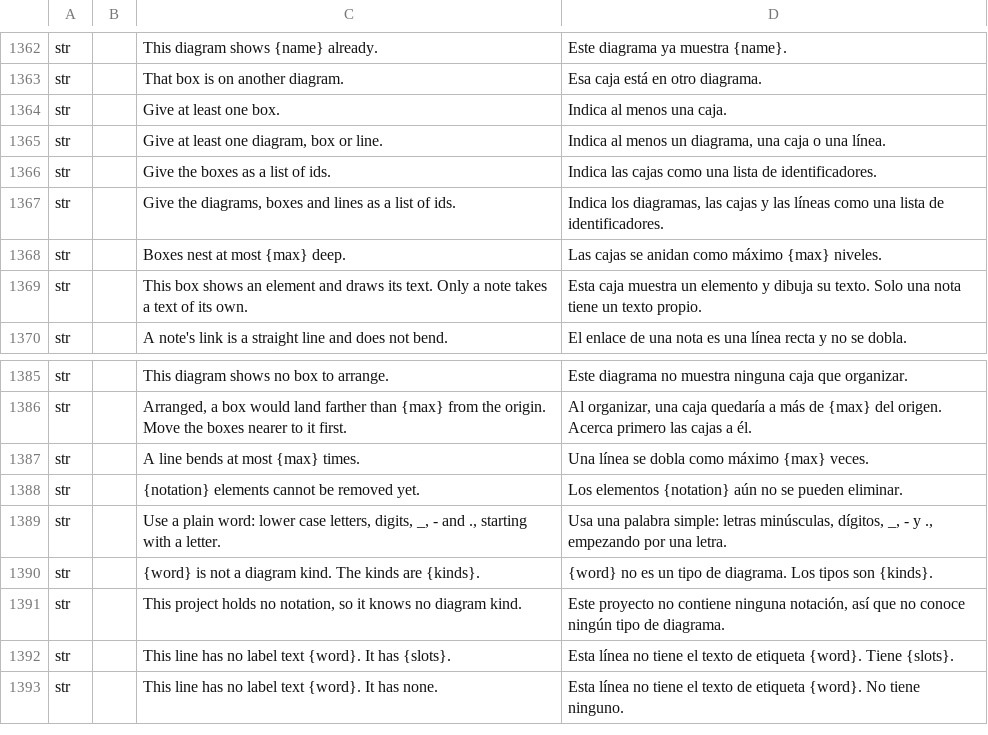
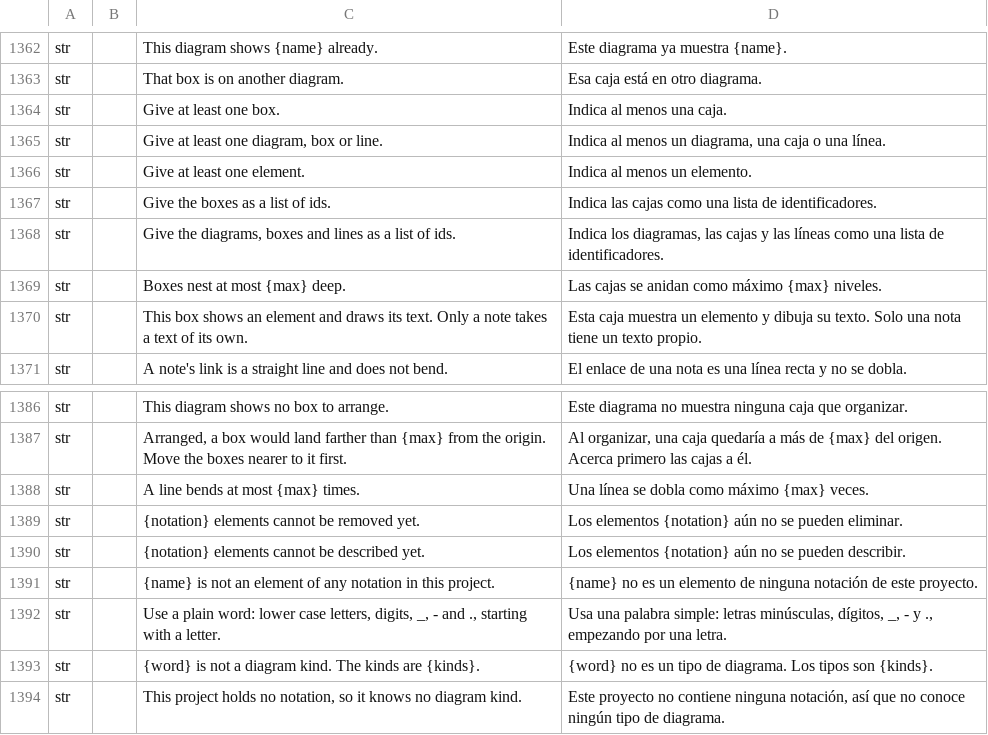
Before and after one commit to software-vision-ai/archforge, a TSV file: crates/ui-egui/src/i18n/es.tsv, drawn as a sheet; only a part is shown, gaps mark what is left out; the shorter side is filled out with more unchanged rows.

```diff
--- a/crates/ui-egui/src/i18n/es.tsv
+++ b/crates/ui-egui/src/i18n/es.tsv
@@ -1365,2 +1365,3 @@ str		Give at least one box.	Indica al menos una caja.
 str		Give at least one diagram, box or line.	Indica al menos un diagrama, una caja o una línea.
+str		Give at least one element.	Indica al menos un elemento.
 str		Give the boxes as a list of ids.	Indica las cajas como una lista de identificadores.
@@ -1388,2 +1389,4 @@ str		A line bends at most {max} times.	Una línea se dobla como máximo {max} ve
 str		{notation} elements cannot be removed yet.	Los elementos {notation} aún no se pueden eliminar.
+str		{notation} elements cannot be described yet.	Los elementos {notation} aún no se pueden describir.
+str		{name} is not an element of any notation in this project.	{name} no es un elemento de ninguna notación de este proyecto.
 str		Use a plain word: lower case letters, digits, _, - and ., starting with a letter.	Usa una palabra simple: letras minúsculas, dígitos, _, - y ., empezando por una letra.
```
Also changed, not shown: crates/ui-egui/src/i18n/de.tsv, crates/ui-egui/src/i18n/fr.tsv, 12 other files.
